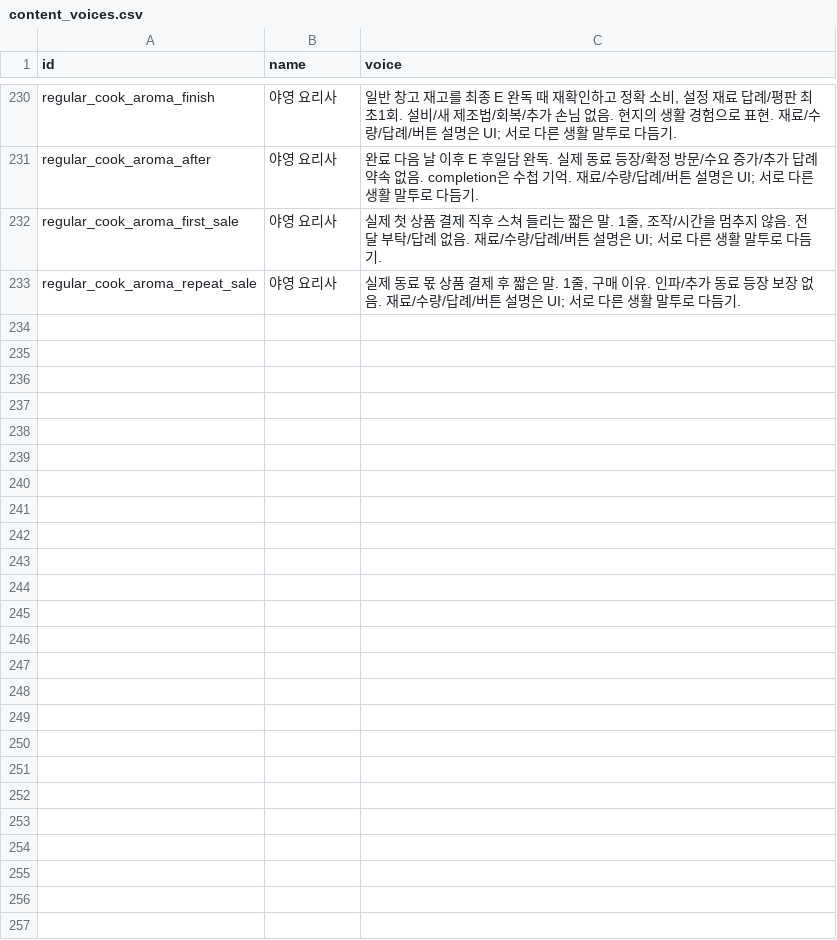
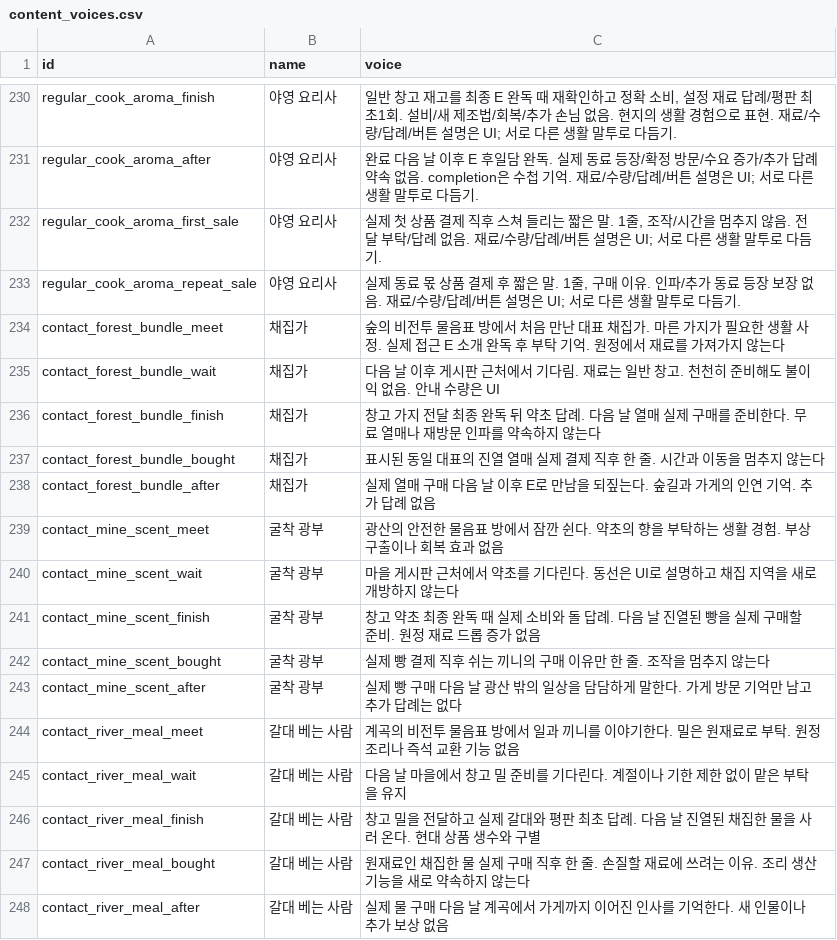
Before and after one commit to mayjohn66-cmd/project222, a CSV file: docs/drafts/story/content_voices.csv, drawn as a sheet; only a part is shown, gaps mark what is left out; the diff names each change by its address in the sheet, - before the commit and + after, or states it on an @@ line.

```diff
--- a/docs/drafts/story/content_voices.csv
+++ b/docs/drafts/story/content_voices.csv
+row 234: contact_forest_bundle_meet | 채집가 | 숲의 비전투 물음표 방에서 처음 만난 대표 채집가. 마른 가지가 필요한 생활 사정. 실제 접근 E 소개 완독 후 부탁 기억. 원정에서 재료를 가져가지 않는다
+row 235: contact_forest_bundle_wait | 채집가 | 다음 날 이후 게시판 근처에서 기다림. 재료는 일반 창고. 천천히 준비해도 불이익 없음. 안내 수량은 UI
+row 236: contact_forest_bundle_finish | 채집가 | 창고 가지 전달 최종 완독 뒤 약초 답례. 다음 날 열매 실제 구매를 준비한다. 무료 열매나 재방문 인파를 약속하지 않는다
+row 237: contact_forest_bundle_bought | 채집가 | 표시된 동일 대표의 진열 열매 실제 결제 직후 한 줄. 시간과 이동을 멈추지 않는다
+row 238: contact_forest_bundle_after | 채집가 | 실제 열매 구매 다음 날 이후 E로 만남을 되짚는다. 숲길과 가게의 인연 기억. 추가 답례 없음
+row 239: contact_mine_scent_meet | 굴착 광부 | 광산의 안전한 물음표 방에서 잠깐 쉰다. 약초의 향을 부탁하는 생활 경험. 부상 구출이나 회복 효과 없음
+row 240: contact_mine_scent_wait | 굴착 광부 | 마을 게시판 근처에서 약초를 기다린다. 동선은 UI로 설명하고 채집 지역을 새로 개방하지 않는다
+row 241: contact_mine_scent_finish | 굴착 광부 | 창고 약초 최종 완독 때 실제 소비와 돌 답례. 다음 날 진열된 빵을 실제 구매할 준비. 원정 재료 드롭 증가 없음
+row 242: contact_mine_scent_bought | 굴착 광부 | 실제 빵 결제 직후 쉬는 끼니의 구매 이유만 한 줄. 조작을 멈추지 않는다
+row 243: contact_mine_scent_after | 굴착 광부 | 실제 빵 구매 다음 날 광산 밖의 일상을 담담하게 말한다. 가게 방문 기억만 남고 추가 답례는 없다
+row 244: contact_river_meal_meet | 갈대 베는 사람 | 계곡의 비전투 물음표 방에서 일과 끼니를 이야기한다. 밀은 원재료로 부탁. 원정 조리나 즉석 교환 기능 없음
+row 245: contact_river_meal_wait | 갈대 베는 사람 | 다음 날 마을에서 창고 밀 준비를 기다린다. 계절이나 기한 제한 없이 맡은 부탁을 유지
+row 246: contact_river_meal_finish | 갈대 베는 사람 | 창고 밀을 전달하고 실제 갈대와 평판 최초 답례. 다음 날 진열된 채집한 물을 사러 온다. 현대 상품 생수와 구별
+row 247: contact_river_meal_bought | 갈대 베는 사람 | 원재료인 채집한 물 실제 구매 직후 한 줄. 손질할 재료에 쓰려는 이유. 조리 생산 기능을 새로 약속하지 않는다
+row 248: contact_river_meal_after | 갈대 베는 사람 | 실제 물 구매 다음 날 계곡에서 가게까지 이어진 인사를 기억한다. 새 인물이나 추가 보상 없음
```
Also changed, not shown: data/shop/requests/requests_text.csv, 26 other files.
